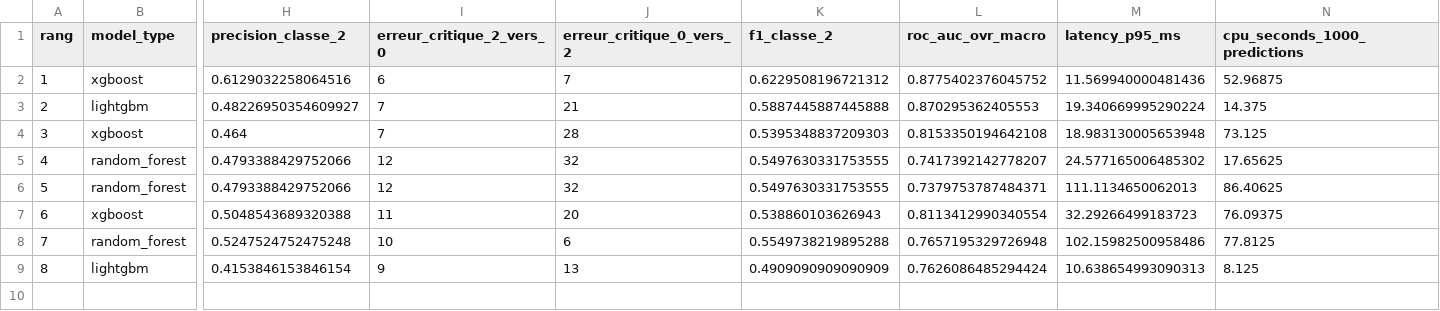
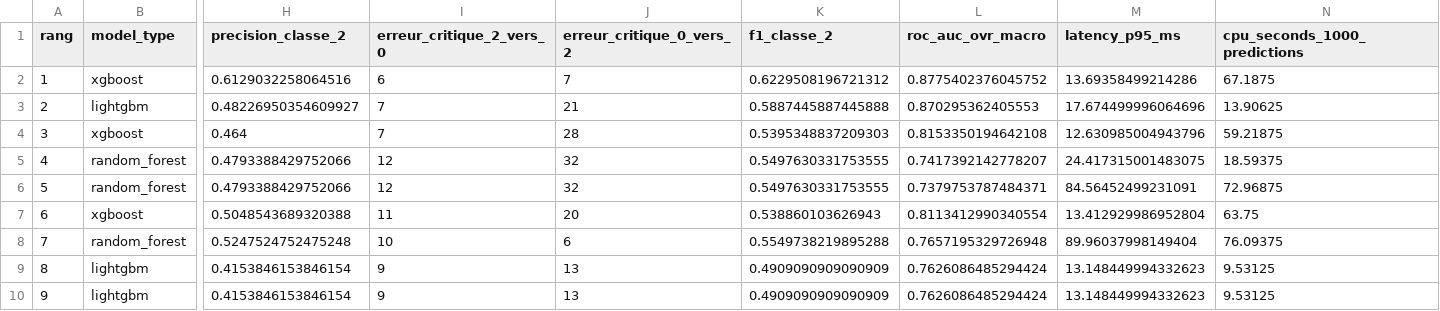
Before and after one commit to joellegermanos-prog/joelle-certif, a CSV file: reports/benchmark_all_all_balanced.csv, drawn as a sheet; only a part is shown, gaps mark what is left out; rows hold the shown columns only; the diff names each change by its address in the sheet, - before the commit and + after, or states it on an @@ line.

```diff
--- a/reports/benchmark_all_all_balanced.csv
+++ b/reports/benchmark_all_all_balanced.csv
-M2 (latency_p95_ms): 11.569940000481436
+M2 (latency_p95_ms): 13.69358499214286
-N2 (cpu_seconds_1000_predictions): 52.96875
+N2 (cpu_seconds_1000_predictions): 67.1875
-M3 (latency_p95_ms): 19.340669995290224
+M3 (latency_p95_ms): 17.674499996064696
-N3 (cpu_seconds_1000_predictions): 14.375
+N3 (cpu_seconds_1000_predictions): 13.90625
-M4 (latency_p95_ms): 18.983130005653948
+M4 (latency_p95_ms): 12.630985004943796
-N4 (cpu_seconds_1000_predictions): 73.125
+N4 (cpu_seconds_1000_predictions): 59.21875
-M5 (latency_p95_ms): 24.577165006485302
+M5 (latency_p95_ms): 24.417315001483075
-N5 (cpu_seconds_1000_predictions): 17.65625
+N5 (cpu_seconds_1000_predictions): 18.59375
-M6 (latency_p95_ms): 111.1134650062013
+M6 (latency_p95_ms): 84.56452499231091
-N6 (cpu_seconds_1000_predictions): 86.40625
+N6 (cpu_seconds_1000_predictions): 72.96875
-M7 (latency_p95_ms): 32.29266499183723
+M7 (latency_p95_ms): 13.412929986952804
-N7 (cpu_seconds_1000_predictions): 76.09375
+N7 (cpu_seconds_1000_predictions): 63.75
-M8 (latency_p95_ms): 102.15982500958486
+M8 (latency_p95_ms): 89.96037998149404
-N8 (cpu_seconds_1000_predictions): 77.8125
+N8 (cpu_seconds_1000_predictions): 76.09375
-M9 (latency_p95_ms): 10.638654993090313
+M9 (latency_p95_ms): 13.148449994332623
-N9 (cpu_seconds_1000_predictions): 8.125
+N9 (cpu_seconds_1000_predictions): 9.53125
+row 10: 9 | lightgbm | 0.4153846153846154 | 9 | 13 | 0.4909090909090909 | 0.7626086485294424 | 13.148449994332623 | 9.53125
```
Also changed, not shown: reports/cisia_emploi_random_forest_tabulaire_seul_balanced_predictions.csv, reports/cisia_emploi_random_forest_texte_seul_balanced_predictions.csv, 45 other files.
